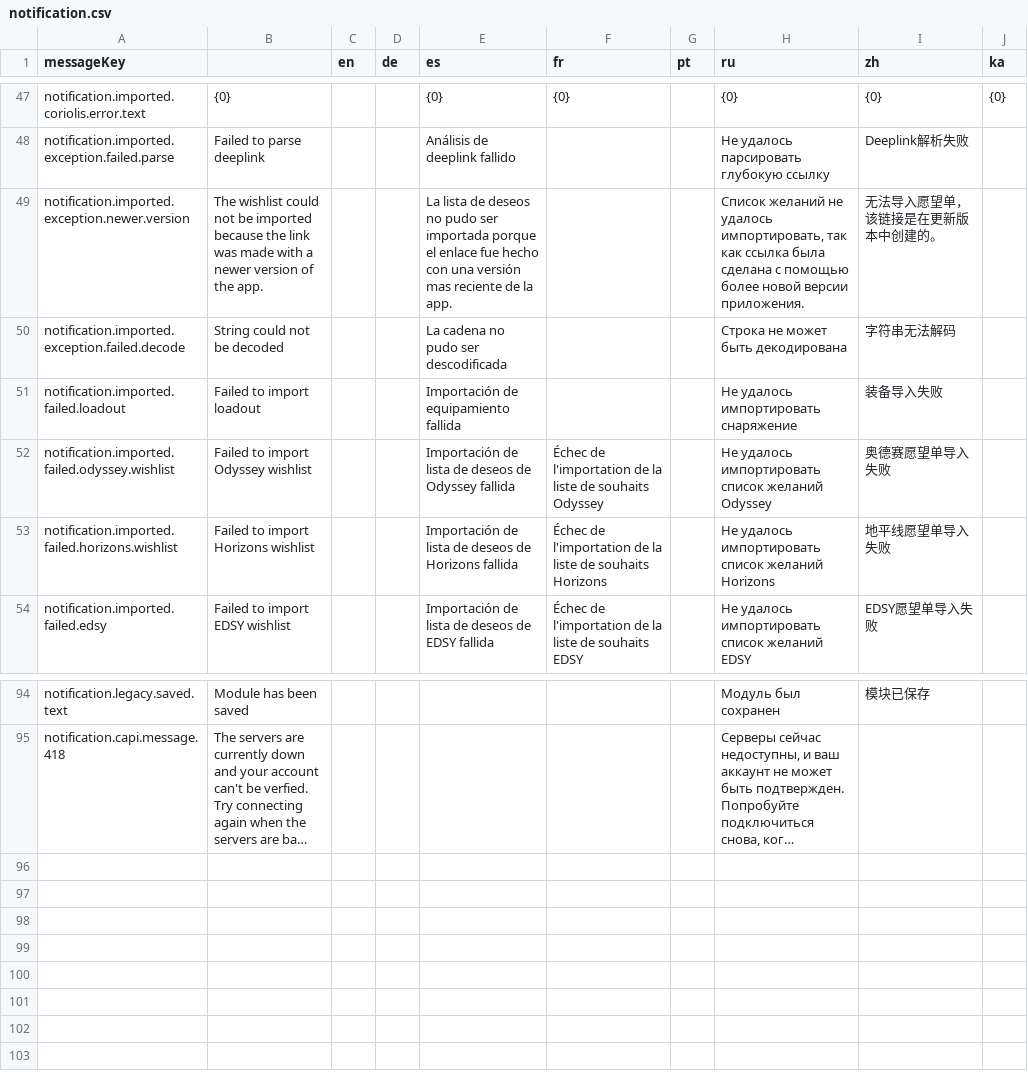
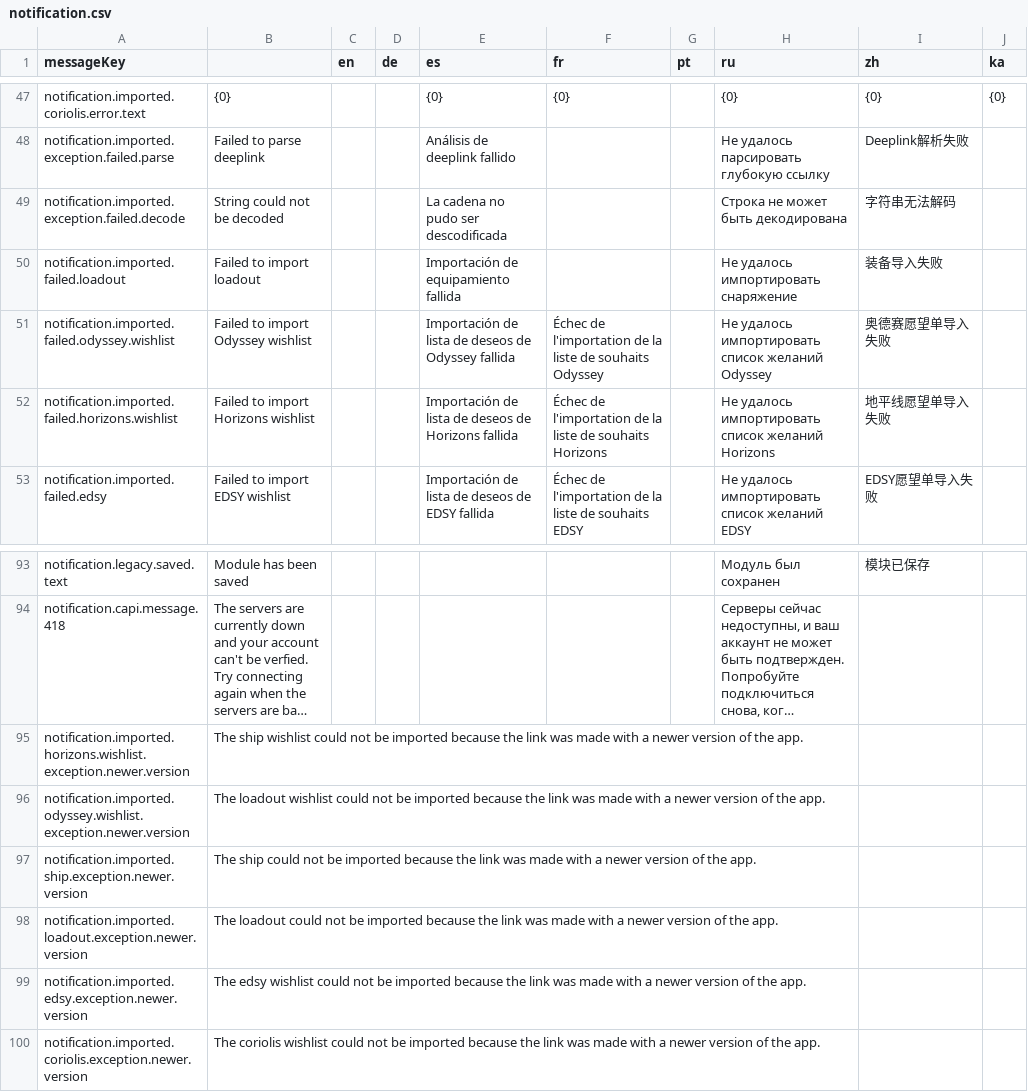
Before and after one commit to jixxed/ed-odyssey-materials-helper, a CSV file: application/src/main/resources/locale/notification.csv, drawn as a sheet; only a part is shown, gaps mark what is left out; long unchanged cells end in …; removed rows and columns are numbered as before the commit, all else as after; the diff names each change by its address in the sheet, - before the commit and + after, or states it on an @@ line.

Commit message:
fix import notification

```diff
--- a/application/src/main/resources/locale/notification.csv
+++ b/application/src/main/resources/locale/notification.csv
-row 49: notification.imported.exception.newer.version | The wishlist could not be imported because the link was made with a newer version of the app. |  |  | La lista de deseos no pudo ser importada porque el enlace fue hecho con una versión mas reciente de la app. |  |  | Список желаний не удалось импортировать, так как ссылка была сделана с помощью более новой версии приложения. | 无法导入愿望单，该链接是在更新版本中创建的。
+row 95: notification.imported.horizons.wishlist.exception.newer.version | The ship wishlist could not be imported because the link was made with a newer version of the app.
+row 96: notification.imported.odyssey.wishlist.exception.newer.version | The loadout wishlist could not be imported because the link was made with a newer version of the app.
+row 97: notification.imported.ship.exception.newer.version | The ship could not be imported because the link was made with a newer version of the app.
+row 98: notification.imported.loadout.exception.newer.version | The loadout could not be imported because the link was made with a newer version of the app.
+row 99: notification.imported.edsy.exception.newer.version | The edsy wishlist could not be imported because the link was made with a newer version of the app.
+row 100: notification.imported.coriolis.exception.newer.version | The coriolis wishlist could not be imported because the link was made with a newer version of the app.
```
Also changed, not shown: 1 other file.
